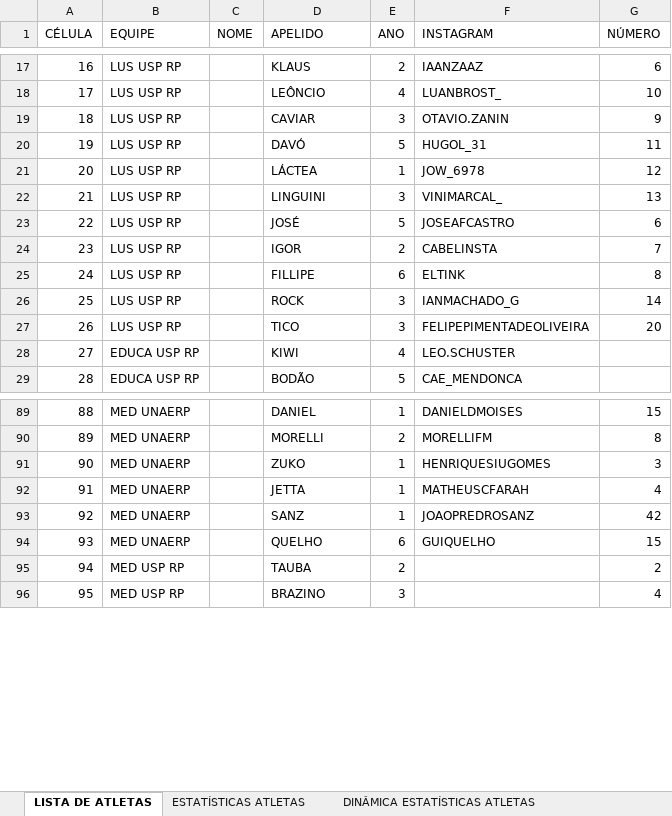
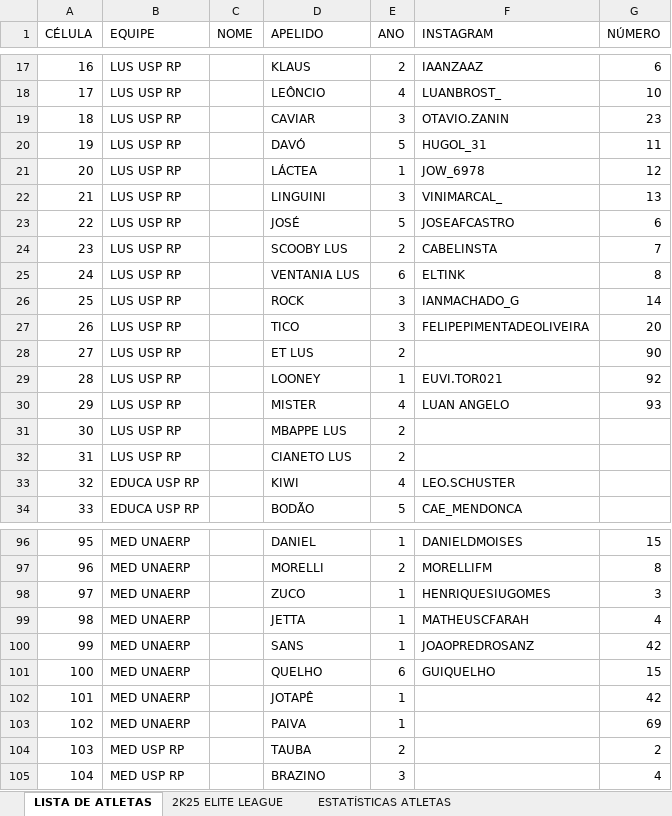
Before and after one commit to otavio-fer/EliteLeague-Dashboard, an Excel workbook: ESTATÍSTICAS.xlsx, sheet LISTA DE ATLETAS, drawn as a sheet; only a part is shown, gaps mark what is left out; values as stored, in another font and other column widths than the file's, no borders; charts and pictures and table styles not drawn; addresses are those after the commit; the diff covers the shown part only; the diff names each change by its address in the sheet, - before the commit and + after, or states it on an @@ line.

```diff
--- a/ESTATÍSTICAS.xlsx (sheet LISTA DE ATLETAS)
+++ b/ESTATÍSTICAS.xlsx (sheet LISTA DE ATLETAS)
-G19 (NÚMERO): 9
+G19 (NÚMERO): 23
-D24 (APELIDO): IGOR
+D24 (APELIDO): SCOOBY LUS
-D25 (APELIDO): FILLIPE
+D25 (APELIDO): VENTANIA LUS
+row 28: 27 | LUS USP RP |  | ET LUS | 2 |  | 90
+row 29: 28 | LUS USP RP |  | LOONEY | 1 | EUVI.TOR021 | 92
+row 30: 29 | LUS USP RP |  | MISTER | 4 | LUAN ANGELO | 93
+row 31: 30 | LUS USP RP |  | MBAPPE LUS | 2
+row 32: 31 | LUS USP RP |  | CIANETO LUS | 2
@@ column A (CÉLULA) renumbered from row 33 down @@
-D98 (APELIDO): ZUKO
+D98 (APELIDO): ZUCO
-D100 (APELIDO): SANZ
+D100 (APELIDO): SANS
+row 102: 101 | MED UNAERP |  | JOTAPÊ | 1 |  | 42
+row 103: 102 | MED UNAERP |  | PAIVA | 1 |  | 69
```
Also changed, not shown: 2 added rows and 3 edited cells elsewhere in this sheet, sheet ESTATÍSTICAS ATLETAS, sheet 2K25 ELITE LEAGUE, sheet MED USP RP, sheet MED UNAERP, sheet 2K25 EQUIPES ELITE LEAGUE, sheet ESTATÍSTICAS EQUIPES, 2 more sheets, other sheet tabs, formulas that keep their value.
